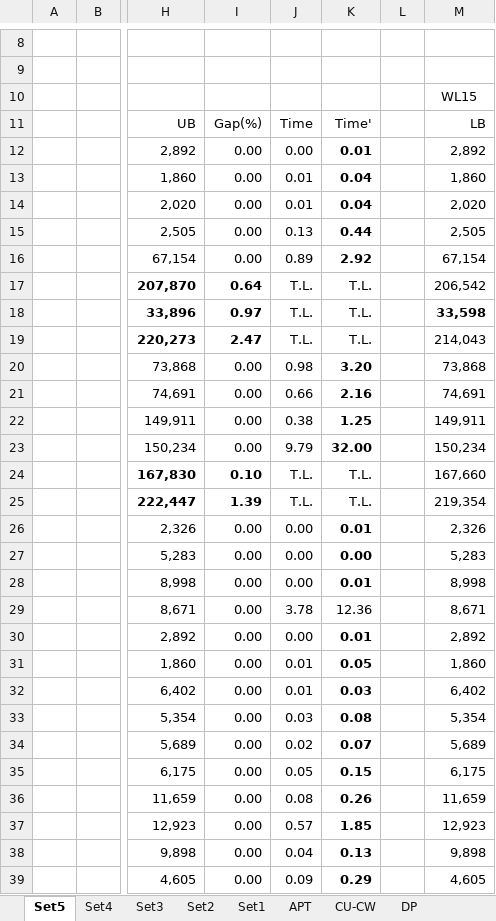
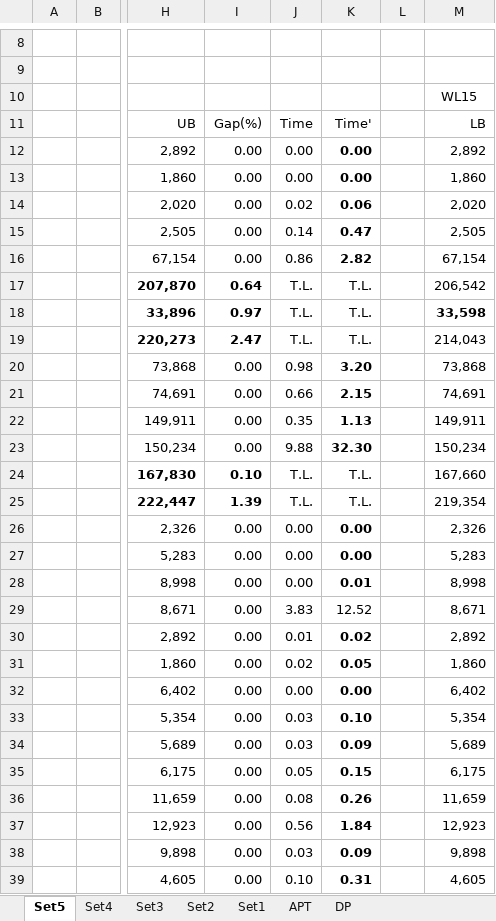
Before and after one commit to WSKH0929/EATKG_For_2KPG, an Excel workbook: Tables/Comparison_with_SOTA.xlsx, sheet Set5, drawn as a sheet; only a part is shown, gaps mark what is left out; values as stored, in another font and other column widths than the file's, no borders; the diff covers the shown part only; the diff names each change by its address in the sheet, - before the commit and + after, or states it on an @@ line.

```diff
--- a/Tables/Comparison_with_SOTA.xlsx (sheet Set5)
+++ b/Tables/Comparison_with_SOTA.xlsx (sheet Set5)
-sheet tab: CU-CW
-K12: 0.01
+K12: 0.00
-J13: 0.01
+J13: 0.00
-K13: 0.04
+K13: 0.00
-J14: 0.01
+J14: 0.02
-K14: 0.04
+K14: 0.06
-J15: 0.13
+J15: 0.14
-K15: 0.44
+K15: 0.47
-J16: 0.89
+J16: 0.86
-K16: 2.92
+K16: 2.82
-K21: 2.16
+K21: 2.15
-J22: 0.38
+J22: 0.35
-K22: 1.25
+K22: 1.13
-J23: 9.79
+J23: 9.88
-K23: 32.00
+K23: 32.30
-K26: 0.01
+K26: 0.00
-J29: 3.78
+J29: 3.83
-K29: 12.36
+K29: 12.52
-J30: 0.00
+J30: 0.01
-K30: 0.01
+K30: 0.02
-J31: 0.01
+J31: 0.02
-J32: 0.01
+J32: 0.00
-K32: 0.03
+K32: 0.00
-K33: 0.08
+K33: 0.10
-J34: 0.02
+J34: 0.03
-K34: 0.07
+K34: 0.09
-J37: 0.57
+J37: 0.56
-K37: 1.85
+K37: 1.84
-J38: 0.04
+J38: 0.03
-K38: 0.13
+K38: 0.09
-J39: 0.09
+J39: 0.10
-K39: 0.29
+K39: 0.31
```
Also changed, not shown: 11 edited cells elsewhere in this sheet, sheet DP, sheet Set1, sheet Set3, sheet Set2, other sheet tabs.
